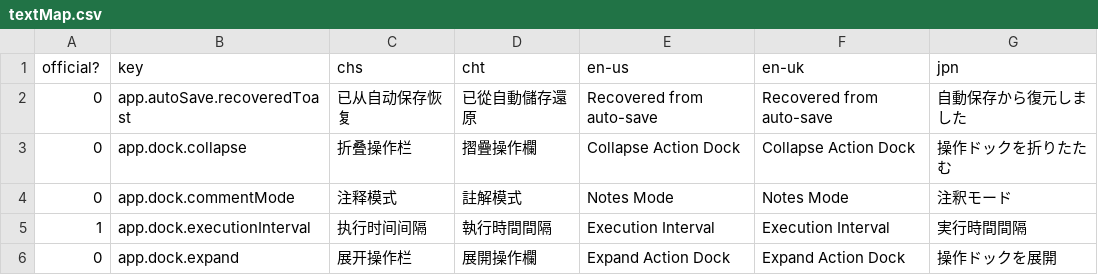
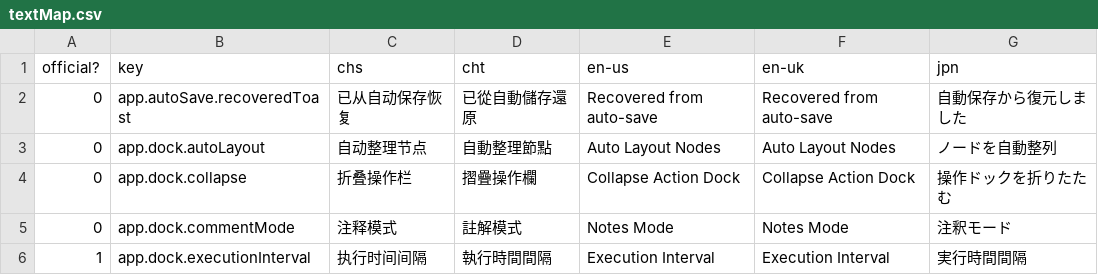
Before and after one commit to Columbina-Dev/WebMiliastraNodesEditor, a CSV file: web/src/assets/textMap.csv, drawn as a sheet; only a part is shown; the shorter side is filled out with more unchanged rows; the diff names each change by its address in the sheet, - before the commit and + after, or states it on an @@ line.

Commit message:
[BETA] Partial update for automatic nodes layout and change version system to Semantic Versioning 2.0.0

```diff
--- a/web/src/assets/textMap.csv
+++ b/web/src/assets/textMap.csv
+row 3: 0 | app.dock.autoLayout | 自动整理节点 | 自動整理節點 | Auto Layout Nodes | Auto Layout Nodes | ノードを自動整列
```
Also changed, not shown: 7 other files.
